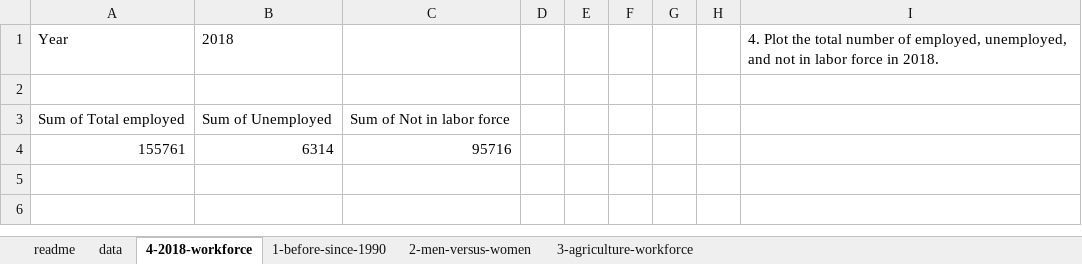
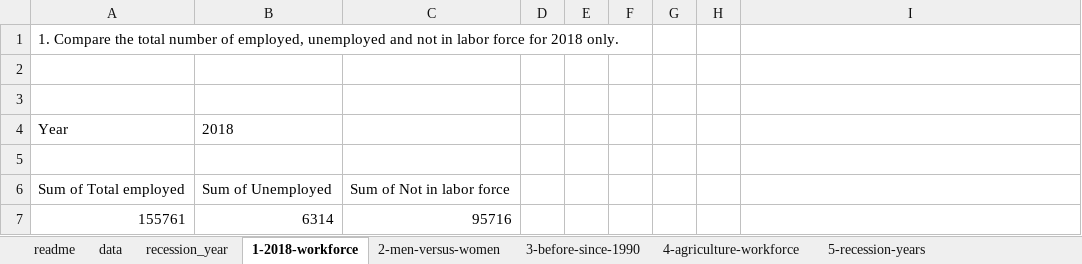
Before and after one commit to Thinkful-Ed/data-analytics-lectures, an Excel workbook: week-3/labor-force-drill-solutions.xlsx, sheet 1-2018-workforce, drawn as a sheet; values as stored, in another font and other column widths than the file's, no borders; charts and pictures not drawn; addresses are those after the commit; the diff names each change by its address in the sheet, - before the commit and + after, or states it on an @@ line.

```diff
--- a/week-3/labor-force-drill-solutions.xlsx (sheet 1-2018-workforce)
+++ b/week-3/labor-force-drill-solutions.xlsx (sheet 1-2018-workforce)
-sheet tab: 4-2018-workforce
+sheet tab: 1-2018-workforce
-sheet tab: 1-before-since-1990
+sheet tab: 3-before-since-1990
-sheet tab: 3-agriculture-workforce
+sheet tab: 4-agriculture-workforce
+sheet tab: recession_year
+sheet tab: 5-recession-years
@@ sheet tab order changed: readme | data | recession_year | 1-2018-workforce | 2-men-versus-women | 3-before-since-1990 | 4-agriculture-workforce | 5-recession-years @@
+row 1: 1. Compare the total number of employed, unemployed and not in labor force for 2018 only.
+row 2: (empty)
+row 3: (empty)
-I4: 4. Plot the total number of employed, unemployed, and not in labor force in 2018.
+I4: (empty)
```
Also changed, not shown: sheet 3-before-since-1990, sheet readme, sheet data, sheet 2-men-versus-women, sheet 4-agriculture-workforce, charts or pictures.
